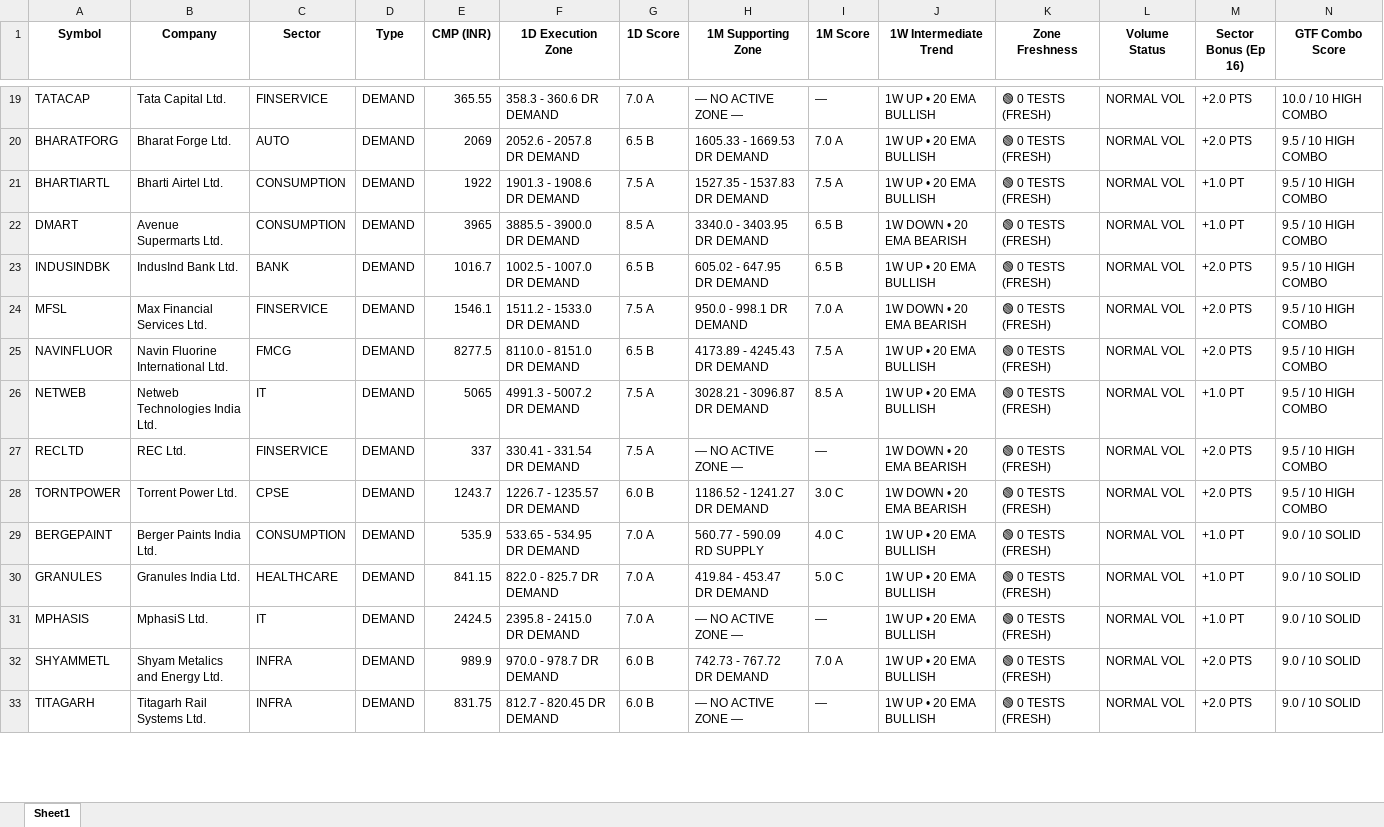
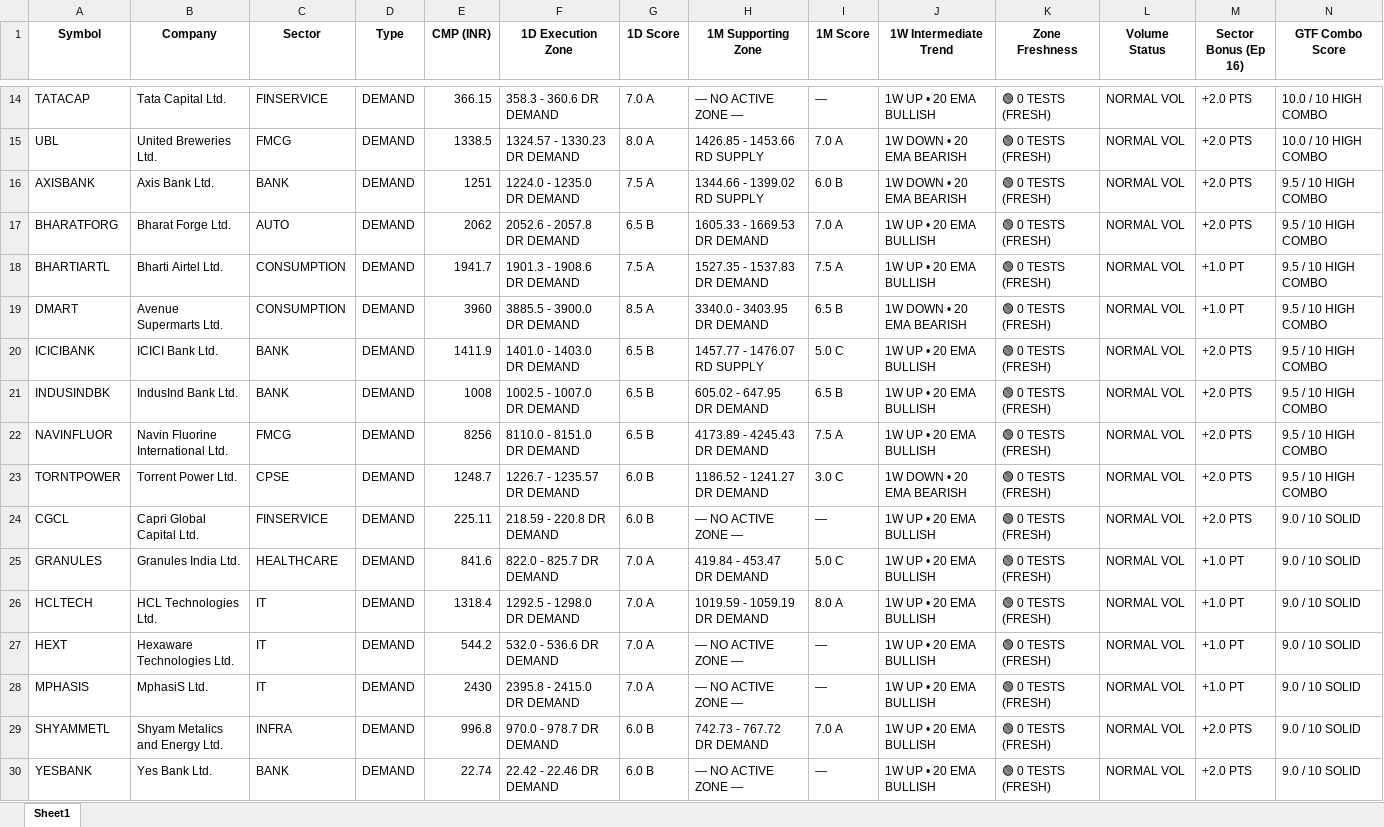
Before and after one commit to heartaltafhussain-lgtm/strict-pure-stocks, an Excel workbook: NIFTY500_GTF_Dashboard.xlsx, sheet Sheet1, drawn as a sheet; only a part is shown, gaps mark what is left out; values as stored, in another font and other column widths than the file's, no borders; removed rows and columns are numbered as before the commit, all else as after; rows hold the shown columns only; the diff covers the shown part only; the diff names each change by its address in the sheet, - before the commit and + after, or states it on an @@ line.

```diff
--- a/NIFTY500_GTF_Dashboard.xlsx (sheet Sheet1)
+++ b/NIFTY500_GTF_Dashboard.xlsx (sheet Sheet1)
-E14 (CMP (INR)): 365.55
+E14 (CMP (INR)): 366.15
+row 15: UBL | United Breweries Ltd. | FMCG | DEMAND | 1338.5 | 1324.57 - 1330.23 DR DEMAND | 8.0 A | 1426.85 - 1453.66 RD SUPPLY | 7.0 A | 1W DOWN • 20 EMA BEARISH | 🟢 0 TESTS (FRESH) | NORMAL VOL | +2.0 PTS | 10.0 / 10 HIGH COMBO
+row 16: AXISBANK | Axis Bank Ltd. | BANK | DEMAND | 1251 | 1224.0 - 1235.0 DR DEMAND | 7.5 A | 1344.66 - 1399.02 RD SUPPLY | 6.0 B | 1W DOWN • 20 EMA BEARISH | 🟢 0 TESTS (FRESH) | NORMAL VOL | +2.0 PTS | 9.5 / 10 HIGH COMBO
-E17 (CMP (INR)): 2069
+E17 (CMP (INR)): 2062
-E18 (CMP (INR)): 1922
+E18 (CMP (INR)): 1941.7
-E19 (CMP (INR)): 3965
+E19 (CMP (INR)): 3960
+row 20: ICICIBANK | ICICI Bank Ltd. | BANK | DEMAND | 1411.9 | 1401.0 - 1403.0 DR DEMAND | 6.5 B | 1457.77 - 1476.07 RD SUPPLY | 5.0 C | 1W UP • 20 EMA BULLISH | 🟢 0 TESTS (FRESH) | NORMAL VOL | +2.0 PTS | 9.5 / 10 HIGH COMBO
-E21 (CMP (INR)): 1016.7
+E21 (CMP (INR)): 1008
-row 24: MFSL | Max Financial Services Ltd. | FINSERVICE | DEMAND | 1546.1 | 1511.2 - 1533.0 DR DEMAND | 7.5 A | 950.0 - 998.1 DR DEMAND | 7.0 A | 1W DOWN • 20 EMA BEARISH | 🟢 0 TESTS (FRESH) | NORMAL VOL | +2.0 PTS | 9.5 / 10 HIGH COMBO
-E22 (CMP (INR)): 8277.5
+E22 (CMP (INR)): 8256
-row 26: NETWEB | Netweb Technologies India Ltd. | IT | DEMAND | 5065 | 4991.3 - 5007.2 DR DEMAND | 7.5 A | 3028.21 - 3096.87 DR DEMAND | 8.5 A | 1W UP • 20 EMA BULLISH | 🟢 0 TESTS (FRESH) | NORMAL VOL | +1.0 PT | 9.5 / 10 HIGH COMBO
-row 27: RECLTD | REC Ltd. | FINSERVICE | DEMAND | 337 | 330.41 - 331.54 DR DEMAND | 7.5 A | — NO ACTIVE ZONE — | — | 1W DOWN • 20 EMA BEARISH | 🟢 0 TESTS (FRESH) | NORMAL VOL | +2.0 PTS | 9.5 / 10 HIGH COMBO
-E23 (CMP (INR)): 1243.7
+E23 (CMP (INR)): 1248.7
-A24 (Symbol): BERGEPAINT
+A24 (Symbol): CGCL
-B24 (Company): Berger Paints India Ltd.
+B24 (Company): Capri Global Capital Ltd.
-C24 (Sector): CONSUMPTION
+C24 (Sector): FINSERVICE
-E24 (CMP (INR)): 535.9
+E24 (CMP (INR)): 225.11
-F24 (1D Execution Zone): 533.65 - 534.95 DR DEMAND
+F24 (1D Execution Zone): 218.59 - 220.8 DR DEMAND
-G24 (1D Score): 7.0 A
+G24 (1D Score): 6.0 B
-H24 (1M Supporting Zone): 560.77 - 590.09 RD SUPPLY
+H24 (1M Supporting Zone): — NO ACTIVE ZONE —
-I24 (1M Score): 4.0 C
+I24 (1M Score): —
-M24 (Sector Bonus (Ep 16)): +1.0 PT
+M24 (Sector Bonus (Ep 16)): +2.0 PTS
-E25 (CMP (INR)): 841.15
+E25 (CMP (INR)): 841.6
+row 26: HCLTECH | HCL Technologies Ltd. | IT | DEMAND | 1318.4 | 1292.5 - 1298.0 DR DEMAND | 7.0 A | 1019.59 - 1059.19 DR DEMAND | 8.0 A | 1W UP • 20 EMA BULLISH | 🟢 0 TESTS (FRESH) | NORMAL VOL | +1.0 PT | 9.0 / 10 SOLID
+row 27: HEXT | Hexaware Technologies Ltd. | IT | DEMAND | 544.2 | 532.0 - 536.6 DR DEMAND | 7.0 A | — NO ACTIVE ZONE — | — | 1W UP • 20 EMA BULLISH | 🟢 0 TESTS (FRESH) | NORMAL VOL | +1.0 PT | 9.0 / 10 SOLID
-E28 (CMP (INR)): 2424.5
+E28 (CMP (INR)): 2430
-E29 (CMP (INR)): 989.9
+E29 (CMP (INR)): 996.8
-A30 (Symbol): TITAGARH
+A30 (Symbol): YESBANK
-B30 (Company): Titagarh Rail Systems Ltd.
+B30 (Company): Yes Bank Ltd.
-C30 (Sector): INFRA
+C30 (Sector): BANK
-E30 (CMP (INR)): 831.75
+E30 (CMP (INR)): 22.74
-F30 (1D Execution Zone): 812.7 - 820.45 DR DEMAND
+F30 (1D Execution Zone): 22.42 - 22.46 DR DEMAND
```
Also changed, not shown: 41 added rows, 33 removed rows and 374 edited cells elsewhere in this sheet, 3 other files.
